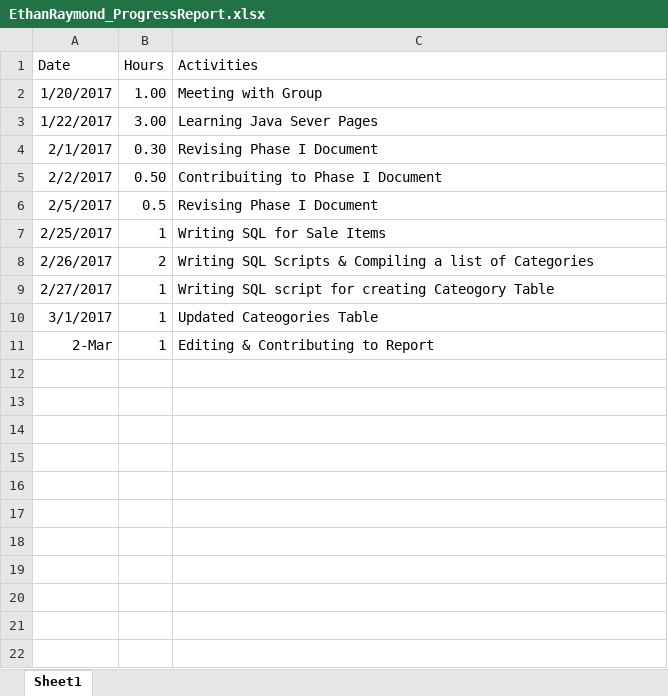
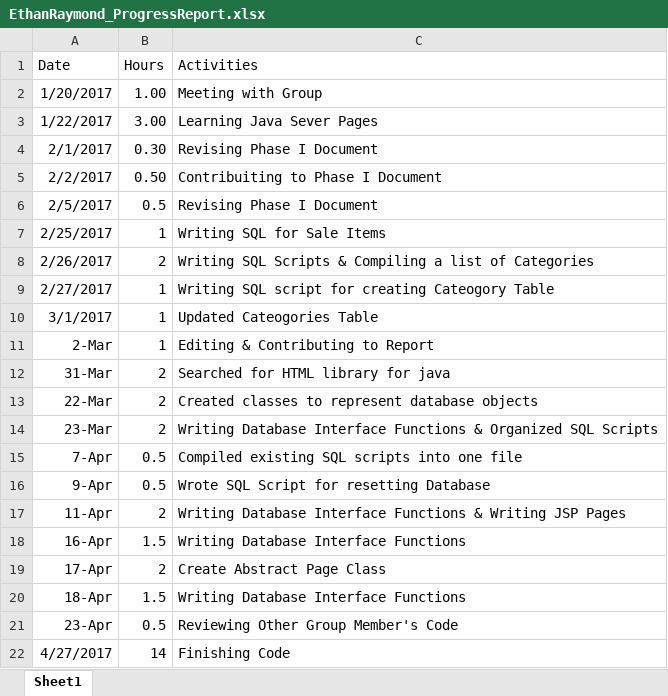
Before and after one commit to ryanabury/CMPSC431W_SP17_Project, an Excel workbook: Progress Reports/EthanRaymond_ProgressReport.xlsx, sheet Sheet1, drawn as a sheet; values as stored, in another font and other column widths than the file's, no borders; the diff names each change by its address in the sheet, - before the commit and + after, or states it on an @@ line.

Commit message:
Updated Ethan's Progress Report

```diff
--- a/Progress Reports/EthanRaymond_ProgressReport.xlsx (sheet Sheet1)
+++ b/Progress Reports/EthanRaymond_ProgressReport.xlsx (sheet Sheet1)
+row 12: 31-Mar | 2 | Searched for HTML library for java
+row 13: 22-Mar | 2 | Created classes to represent database objects
+row 14: 23-Mar | 2 | Writing Database Interface Functions & Organized SQL Scripts
+row 15: 7-Apr | 0.5 | Compiled existing SQL scripts into one file
+row 16: 9-Apr | 0.5 | Wrote SQL Script for resetting Database
+row 17: 11-Apr | 2 | Writing Database Interface Functions & Writing JSP Pages
+row 18: 16-Apr | 1.5 | Writing Database Interface Functions
+row 19: 17-Apr | 2 | Create Abstract Page Class
+row 20: 18-Apr | 1.5 | Writing Database Interface Functions
+row 21: 23-Apr | 0.5 | Reviewing Other Group Member's Code
+row 22: 4/27/2017 | 14 | Finishing Code
```
